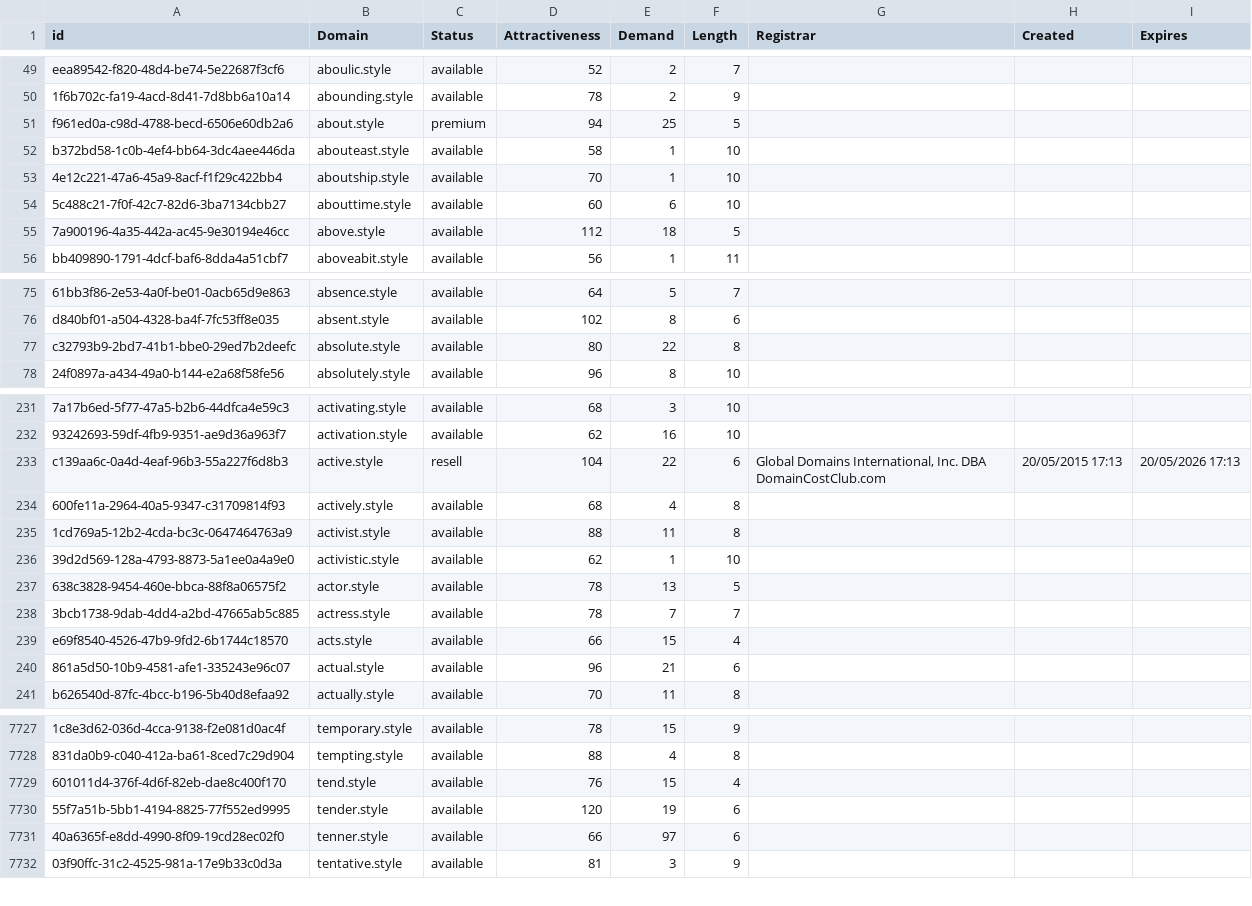
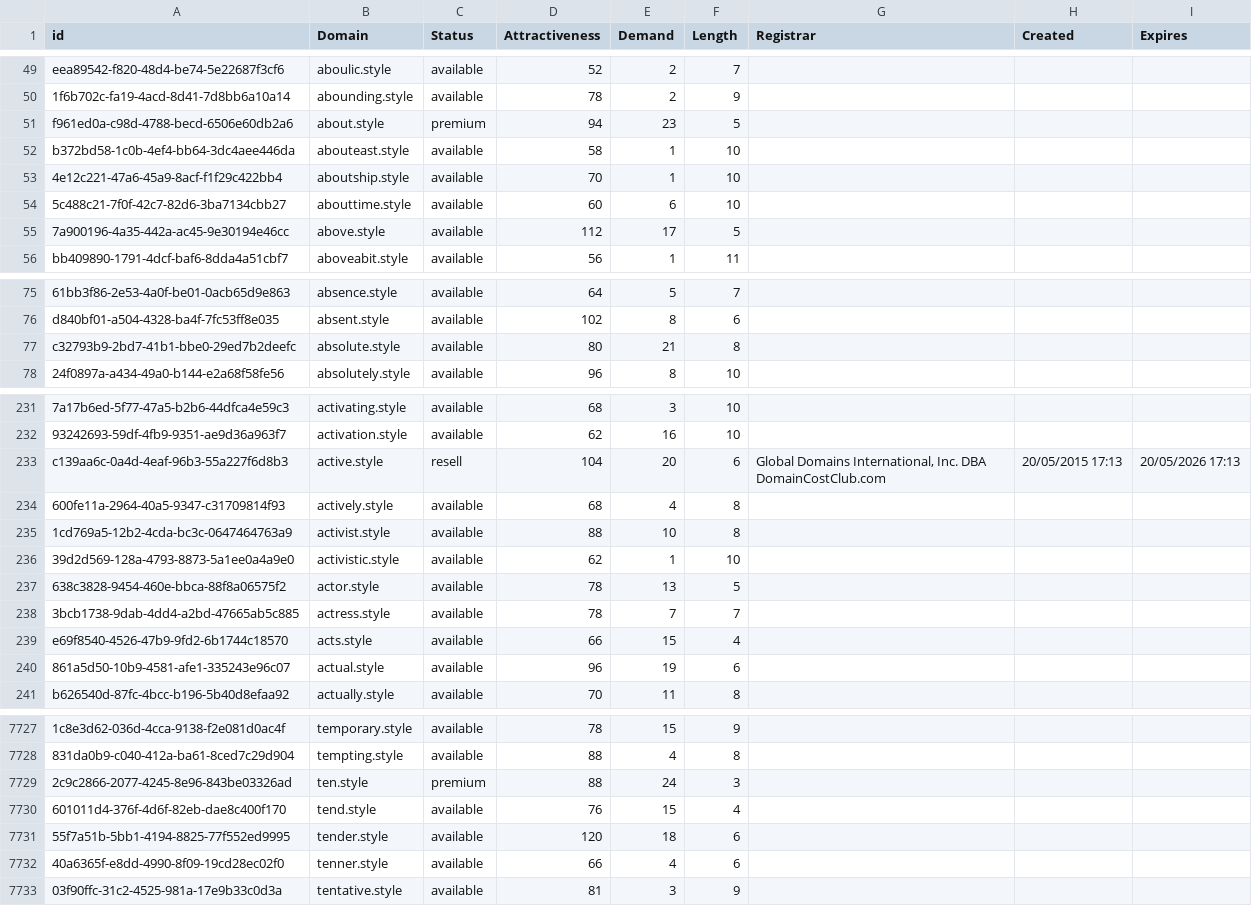
Before and after one commit to UniqueDomains/style-oneword-domains, a CSV file: style.csv, drawn as a sheet; only a part is shown, gaps mark what is left out; addresses are those after the commit; the diff covers the shown part only; the diff names each change by its address in the sheet, - before the commit and + after, or states it on an @@ line.

Commit message:
Domains update

```diff
--- a/style.csv
+++ b/style.csv
-E51 (Demand): 25
+E51 (Demand): 23
-E55 (Demand): 18
+E55 (Demand): 17
-E77 (Demand): 22
+E77 (Demand): 21
-E233 (Demand): 22
+E233 (Demand): 20
-E235 (Demand): 11
+E235 (Demand): 10
-E240 (Demand): 21
+E240 (Demand): 19
+row 7729: 2c9c2866-2077-4245-8e96-843be03326ad | ten.style | premium | 88 | 24 | 3
-E7731 (Demand): 19
+E7731 (Demand): 18
-E7732 (Demand): 97
+E7732 (Demand): 4
```
Also changed, not shown: 60 edited cells elsewhere in this file, 2 other files.
